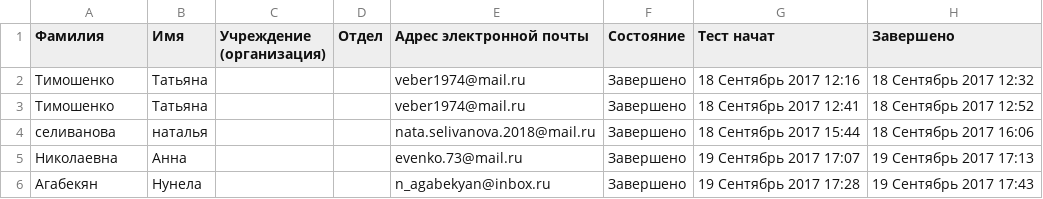
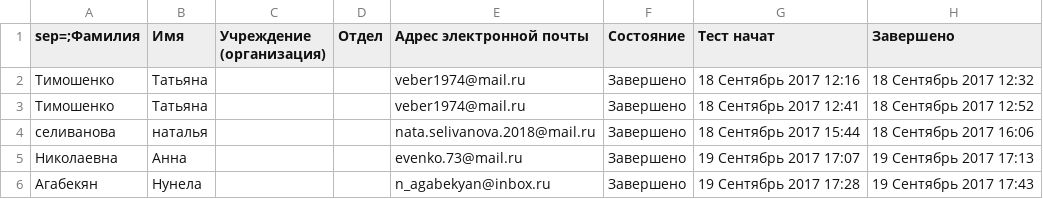
Before and after one commit to DarkSteelD/Python24, a CSV file: LP9/15 - 1.csv, drawn as a sheet; only a part is shown; the diff names each change by its address in the sheet, - before the commit and + after, or states it on an @@ line.

Commit message:
Update 15 - 1.csv

```diff
--- a/LP9/15 - 1.csv
+++ b/LP9/15 - 1.csv
-A1: Фамилия
+A1: sep=;Фамилия
```
